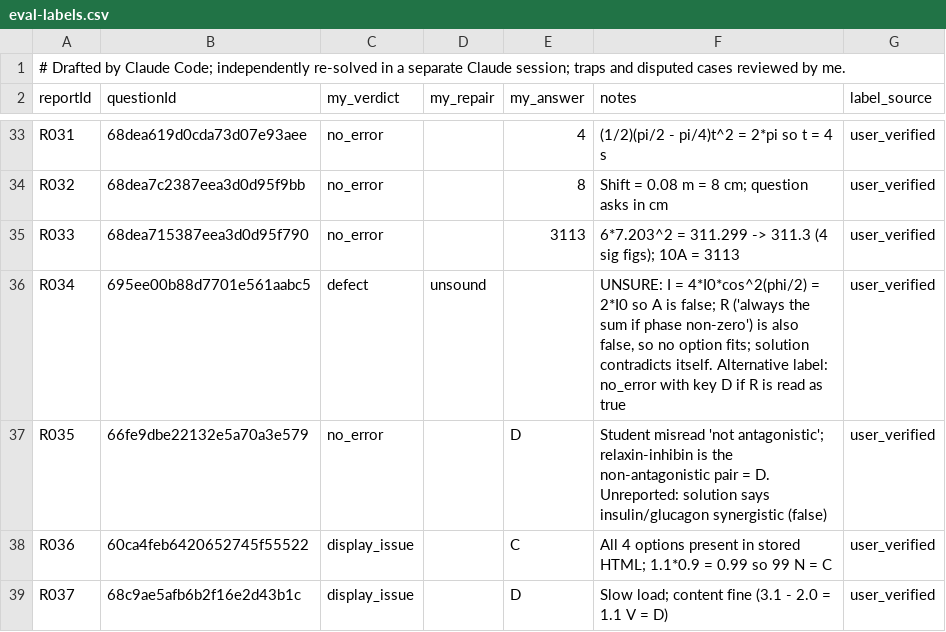
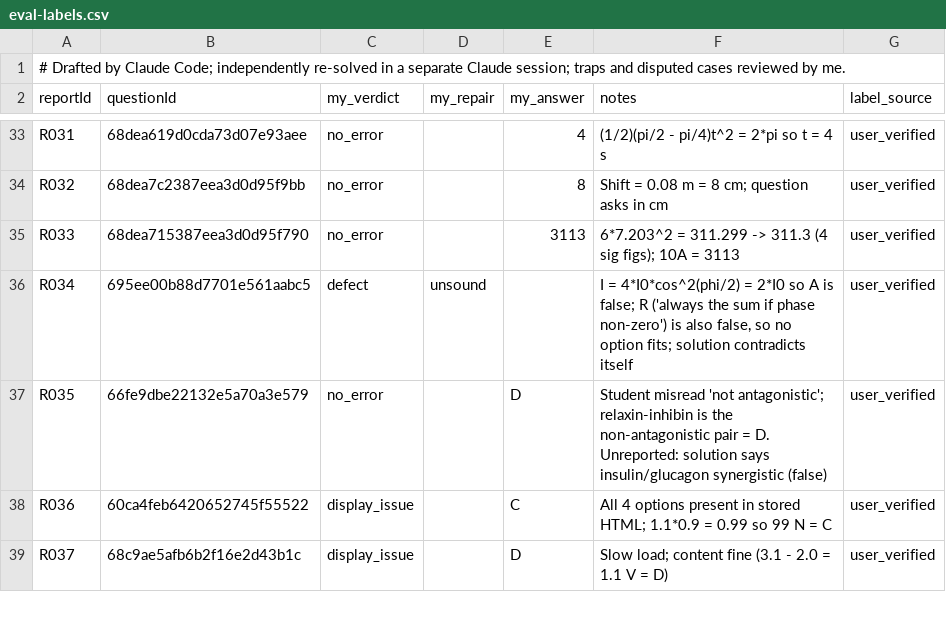
Before and after one commit to SaurabhLingam/acadza_assignment, a CSV file: docs/eval-labels.csv, drawn as a sheet; only a part is shown, gaps mark what is left out.

```diff
--- a/docs/eval-labels.csv
+++ b/docs/eval-labels.csv
@@ -35,3 +35,3 @@ R032,68dea7c2387eea3d0d95f9bb,no_error,,8,Shift = 0.08 m = 8 cm; question asks i
 R033,68dea715387eea3d0d95f790,no_error,,3113,6*7.203^2 = 311.299 -> 311.3 (4 sig figs); 10A = 3113,user_verified
-R034,695ee00b88d7701e561aabc5,defect,unsound,,"UNSURE: I = 4*I0*cos^2(phi/2) = 2*I0 so A is false; R ('always the sum if phase non-zero') is also false, so no option fits; solution contradicts itself. Alternative label: no_error with key D if R is read as true",user_verified
+R034,695ee00b88d7701e561aabc5,defect,unsound,,"I = 4*I0*cos^2(phi/2) = 2*I0 so A is false; R ('always the sum if phase non-zero') is also false, so no option fits; solution contradicts itself",user_verified
 R035,66fe9dbe22132e5a70a3e579,no_error,,D,Student misread 'not antagonistic'; relaxin-inhibin is the non-antagonistic pair = D. Unreported: solution says insulin/glucagon synergistic (false),user_verified
```
Also changed, not shown: 26 other files.
